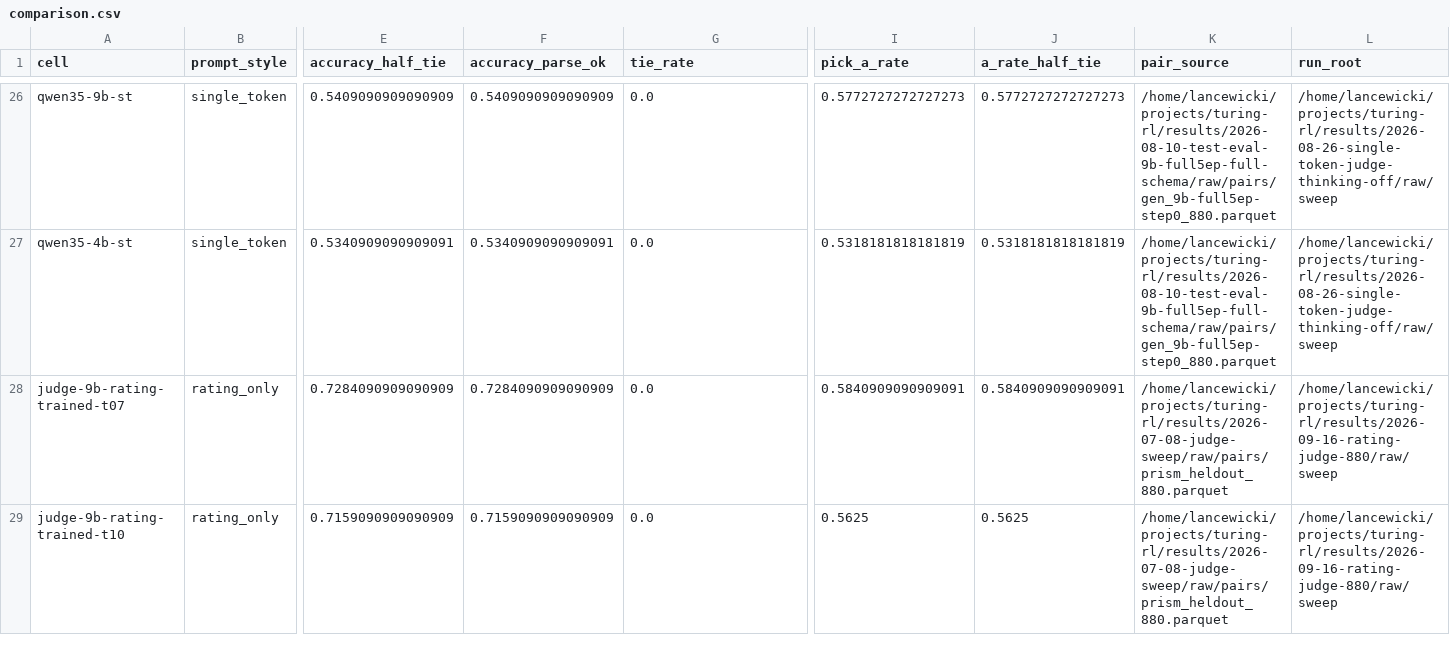
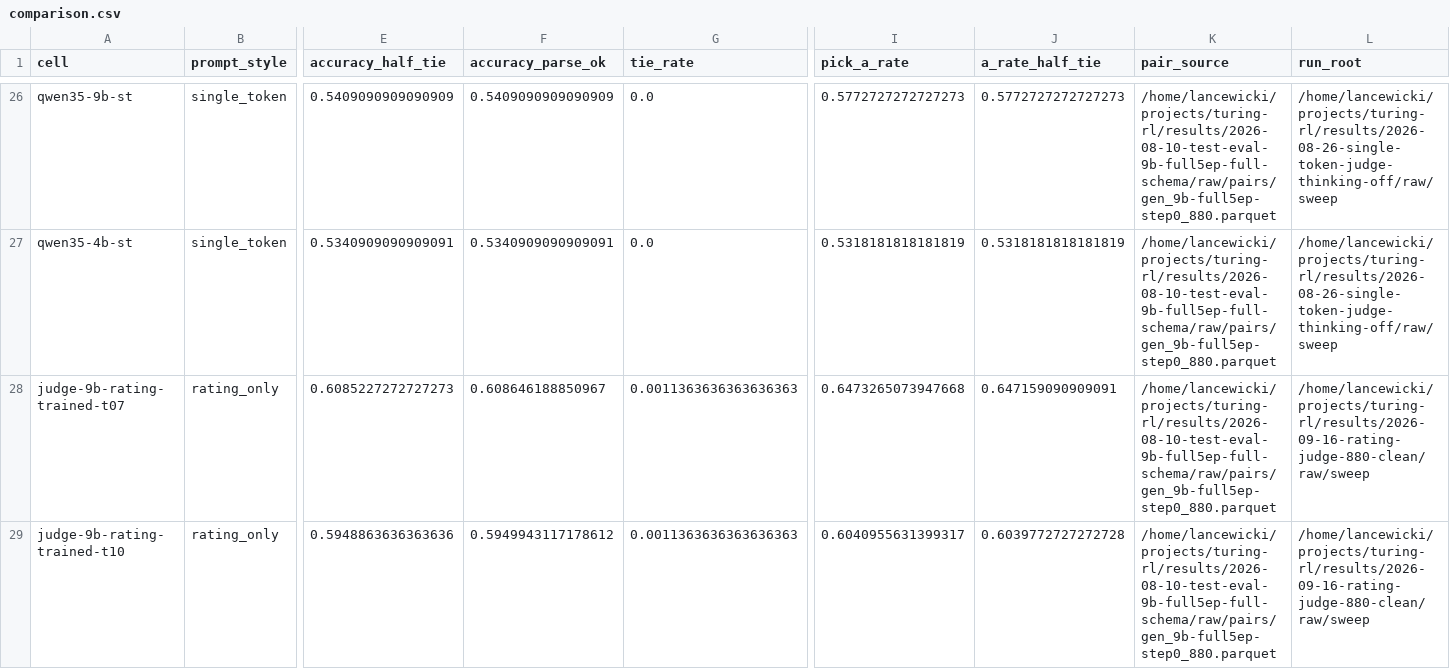
Before and after one commit to tallance/turing-rl, a CSV file: results/2026-09-16-rating-judge-880/comparison.csv, drawn as a sheet; only a part is shown, gaps mark what is left out; the diff covers the shown part only; the diff names each change by its address in the sheet, - before the commit and + after, or states it on an @@ line.

Commit message:
results: rescore the rating_only cells on the correct pair set
The four bars committed in a027be1 were scored against prism_heldout_880.parquet, taken from
judge_sweep_cell.sh's default. The chart's other 26 bars use gen_9b-full5ep-step0_880.parquet.
Plotting them together compared two different benchmarks, and the hand-merge that produced
comparison.csv bypassed build_single_token_comparison.py's pair_source check, which exists to
catch exactly this.

Rescored on the correct set (jobs 23585-23588, all COMPLETED 0:0, n=880, failure_rate 0.000):

                      discarded   correct
  trained   T=0.7       0.728      0.609
  trained   T=1.0       0.716      0.595
  zero-shot T=1.0       0.700      0.541
  zero-shot T=0.7       0.691      0.510

Same code, same decode, pair set the only variable. The discarded set's AI turns come from the
Qwen3-8B SFT with the stop-token masking bug -- 36% run past 5x the paired human turn -- so
accuracy there was substantially length detection.

The merge script now asserts every row shares one pair_source and refuses otherwise, rather
than concatenating blindly. The figure footnote no longer warns about mismatched data, because
there is none: all 30 cells are on one pair set and the rating_only bars differ only in decode.

rating_880.csv (the discarded numbers) is kept alongside rating_880_clean.csv so the record
shows what was measured and why it was rejected.

```diff
--- a/results/2026-09-16-rating-judge-880/comparison.csv
+++ b/results/2026-09-16-rating-judge-880/comparison.csv
-E28 (accuracy_half_tie): 0.7284090909090909
+E28 (accuracy_half_tie): 0.6085227272727273
-F28 (accuracy_parse_ok): 0.7284090909090909
+F28 (accuracy_parse_ok): 0.608646188850967
-G28:G29 (tie_rate): 0.0
+G28:G29 (tie_rate): 0.0011363636363636363
-I28 (pick_a_rate): 0.5840909090909091
+I28 (pick_a_rate): 0.6473265073947668
-J28 (a_rate_half_tie): 0.5840909090909091
+J28 (a_rate_half_tie): 0.647159090909091
-K28:K29 (pair_source): /home/lancewicki/projects/turing-rl/results/2026-07-08-judge-sweep/raw/pairs/prism_heldout_880.parquet
+K28:K29 (pair_source): /home/lancewicki/projects/turing-rl/results/2026-08-10-test-eval-9b-full5ep-full-schema/raw/pairs/gen_9b-full5ep-step0_880.parquet
-L28:L29 (run_root): /home/lancewicki/projects/turing-rl/results/2026-09-16-rating-judge-880/raw/sweep
+L28:L29 (run_root): /home/lancewicki/projects/turing-rl/results/2026-09-16-rating-judge-880-clean/raw/sweep
-E29 (accuracy_half_tie): 0.7159090909090909
+E29 (accuracy_half_tie): 0.5948863636363636
-F29 (accuracy_parse_ok): 0.7159090909090909
+F29 (accuracy_parse_ok): 0.5949943117178612
-I29 (pick_a_rate): 0.5625
+I29 (pick_a_rate): 0.6040955631399317
-J29 (a_rate_half_tie): 0.5625
+J29 (a_rate_half_tie): 0.6039772727272728
```
Also changed, not shown: 14 edited cells elsewhere in this file, 6 other files.
